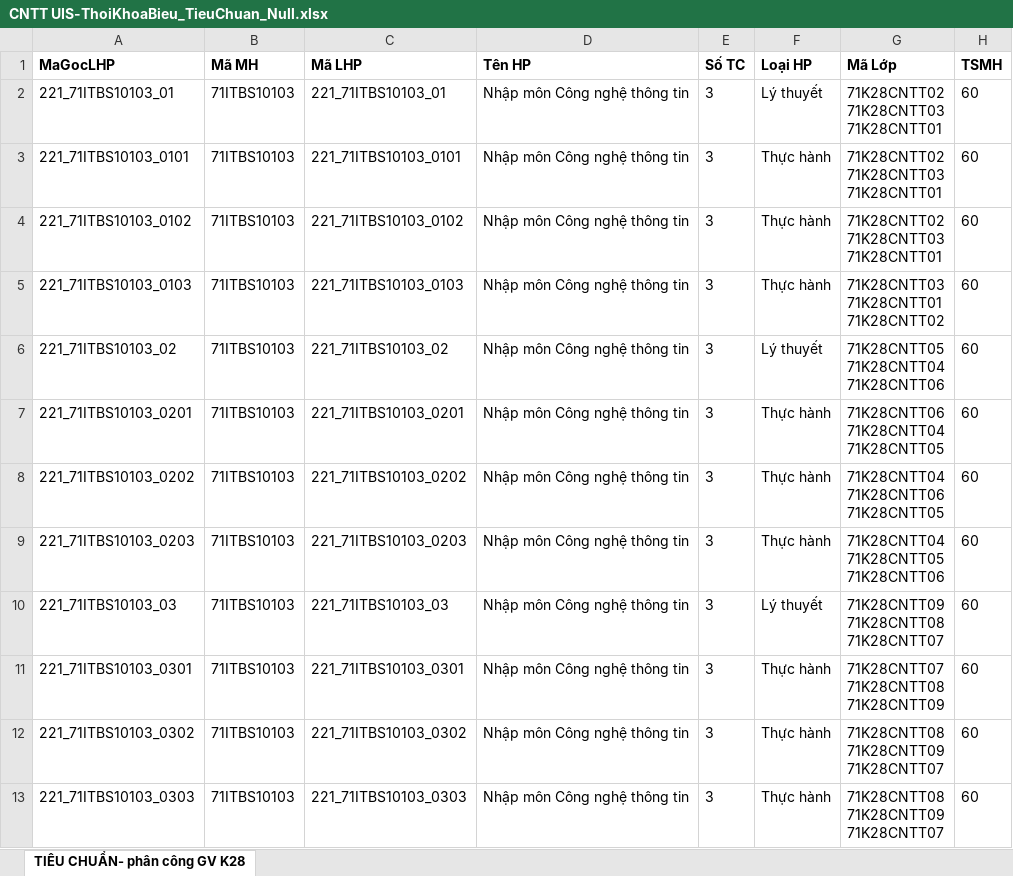
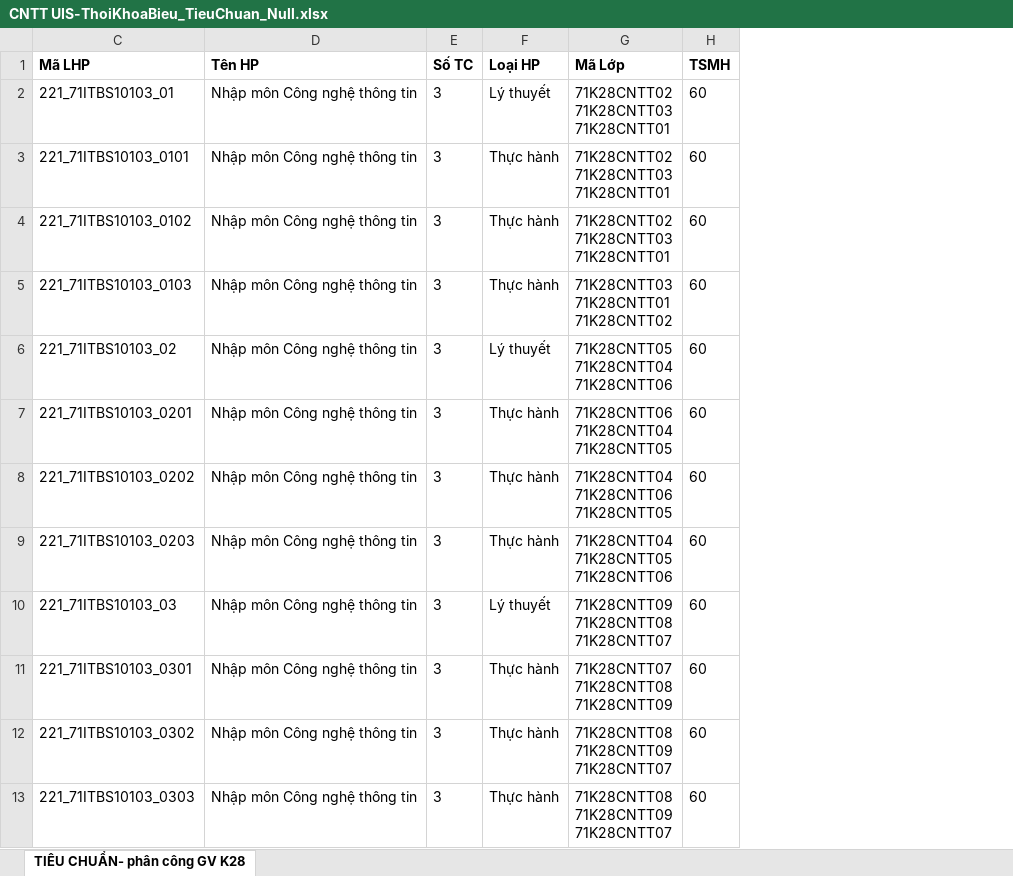
Before and after one commit to DuyNguyenOnTheMic/TeachingAssignmentManagement, an Excel workbook: TeachingAssignmentManagement/Uploads/CNTT UIS-ThoiKhoaBieu_TieuChuan_Null.xlsx, sheet TIÊU CHUẨN- phân công GV K28, drawn as a sheet; only a part is shown; values as stored, in another font and other column widths than the file's, no borders; the diff names each change by its address in the sheet, - before the commit and + after, or states it on an @@ line.

```diff
--- a/TeachingAssignmentManagement/Uploads/CNTT UIS-ThoiKhoaBieu_TieuChuan_Null.xlsx (sheet TIÊU CHUẨN- phân công GV K28)
+++ b/TeachingAssignmentManagement/Uploads/CNTT UIS-ThoiKhoaBieu_TieuChuan_Null.xlsx (sheet TIÊU CHUẨN- phân công GV K28)
@@ column A (MaGocLHP) hidden, rows 2-13: 221_71ITBS10103_01 | 221_71ITBS10103_0101 | 221_71ITBS10103_0102 | 221_71ITBS10103_0103 | 221_71ITBS10103_02 | 221_71ITBS10103_0201 | 221_71ITBS10103_0202 | 221_71ITBS10103_0203 | 221_71ITBS10103_03 | 221_71ITBS10103_0301 | 221_71ITBS10103_0302 | 221_71ITBS10103_0303 @@
@@ column B (Mã MH) hidden, rows 2-13: all 71ITBS10103 @@
```
Also changed, not shown: 5 other files.
